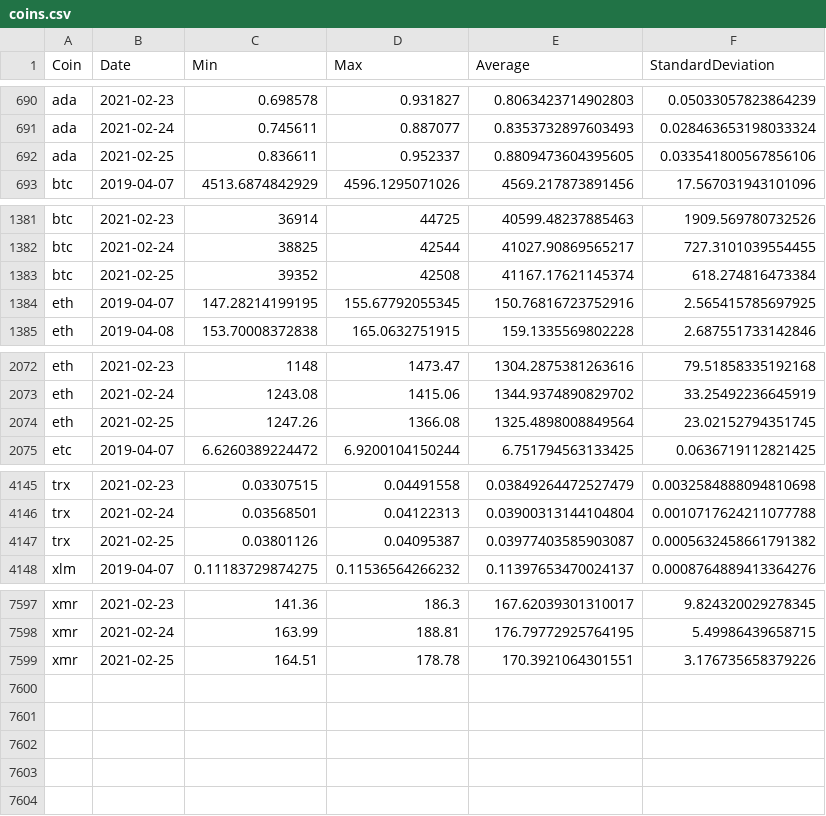
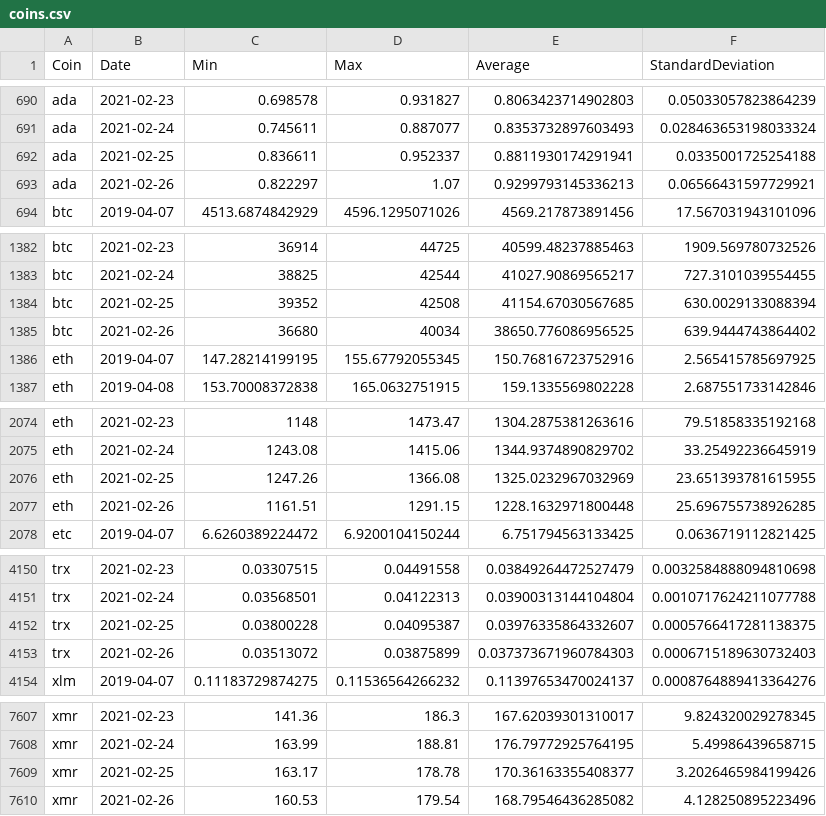
Before and after one commit to milanowicz/COVID-19-Dataset, a CSV file: data/finance/coins.csv, drawn as a sheet; only a part is shown, gaps mark what is left out; the diff covers the shown part only.

Commit message:
Update data.

```diff
--- a/data/finance/coins.csv
+++ b/data/finance/coins.csv
@@ -691,3 +691,4 @@ ada,2021-02-23,0.698578,0.931827,0.8063423714902803,0.05033057823864239
 ada,2021-02-24,0.745611,0.887077,0.8353732897603493,0.028463653198033324
-ada,2021-02-25,0.836611,0.952337,0.8809473604395605,0.033541800567856106
+ada,2021-02-25,0.836611,0.952337,0.8811930174291941,0.0335001725254188
+ada,2021-02-26,0.822297,1.07,0.9299793145336213,0.06566431597729921
 btc,2019-04-07,4513.6874842929,4596.1295071026,4569.217873891456,17.567031943101096
@@ -1382,3 +1383,4 @@ btc,2021-02-23,36914,44725,40599.48237885463,1909.569780732526
 btc,2021-02-24,38825,42544,41027.90869565217,727.3101039554455
-btc,2021-02-25,39352,42508,41167.17621145374,618.274816473384
+btc,2021-02-25,39352,42508,41154.67030567685,630.0029133088394
+btc,2021-02-26,36680,40034,38650.776086956525,639.9444743864402
 eth,2019-04-07,147.28214199195,155.67792055345,150.76816723752916,2.565415785697925
@@ -2073,3 +2075,4 @@ eth,2021-02-23,1148,1473.47,1304.2875381263616,79.51858335192168
 eth,2021-02-24,1243.08,1415.06,1344.9374890829702,33.25492236645919
-eth,2021-02-25,1247.26,1366.08,1325.4898008849564,23.02152794351745
+eth,2021-02-25,1247.26,1366.08,1325.0232967032969,23.651393781615955
+eth,2021-02-26,1161.51,1291.15,1228.1632971800448,25.696755738926285
 etc,2019-04-07,6.6260389224472,6.9200104150244,6.751794563133425,0.0636719112821425
@@ -4146,3 +4151,4 @@ trx,2021-02-23,0.03307515,0.04491558,0.03849264472527479,0.0032584888094810698
 trx,2021-02-24,0.03568501,0.04122313,0.03900313144104804,0.0010717624211077788
-trx,2021-02-25,0.03801126,0.04095387,0.03977403585903087,0.0005632458661791382
+trx,2021-02-25,0.03800228,0.04095387,0.03976335864332607,0.0005766417281138375
+trx,2021-02-26,0.03513072,0.03875899,0.037373671960784303,0.0006715189630732403
 xlm,2019-04-07,0.11183729874275,0.11536564266232,0.11397653470024137,0.0008764889413364276
@@ -7598,2 +7608,3 @@ xmr,2021-02-23,141.36,186.3,167.62039301310017,9.824320029278345
 xmr,2021-02-24,163.99,188.81,176.79772925764195,5.49986439658715
-xmr,2021-02-25,164.51,178.78,170.3921064301551,3.176735658379226
+xmr,2021-02-25,163.17,178.78,170.36163355408377,3.2026465984199426
+xmr,2021-02-26,160.53,179.54,168.79546436285082,4.128250895223496
```
Also changed, not shown: 6 added rows and 10 edited cells elsewhere in this file.
